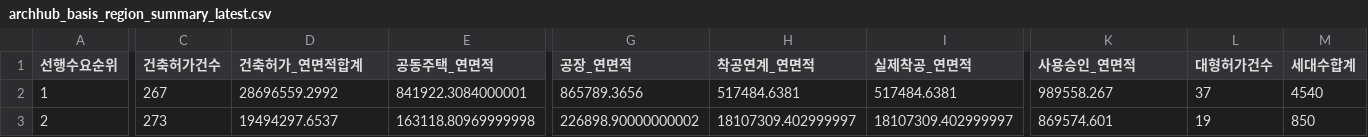
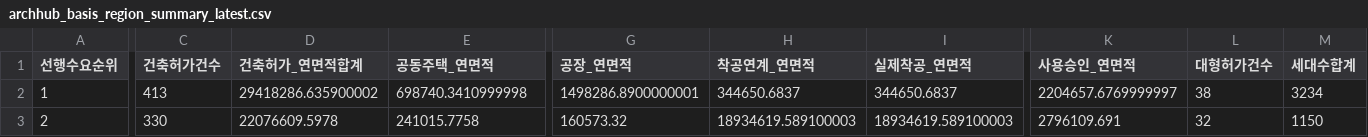
Before and after one commit to Ronaldooh123/steel-demand-report, a CSV file: data/cache/archhub_basis_region_summary_latest.csv, drawn as a sheet; only a part is shown, gaps mark what is left out; the diff covers the shown part only; the diff names each change by its address in the sheet, - before the commit and + after, or states it on an @@ line.

```diff
--- a/data/cache/archhub_basis_region_summary_latest.csv
+++ b/data/cache/archhub_basis_region_summary_latest.csv
-C2 (건축허가건수): 267
+C2 (건축허가건수): 413
-D2 (건축허가_연면적합계): 28696559.2992
+D2 (건축허가_연면적합계): 29418286.635900002
-E2 (공동주택_연면적): 841922.3084000001
+E2 (공동주택_연면적): 698740.3410999998
-G2 (공장_연면적): 865789.3656
+G2 (공장_연면적): 1498286.8900000001
-H2 (착공연계_연면적): 517484.6381
+H2 (착공연계_연면적): 344650.6837
-I2 (실제착공_연면적): 517484.6381
+I2 (실제착공_연면적): 344650.6837
-K2 (사용승인_연면적): 989558.267
+K2 (사용승인_연면적): 2204657.6769999997
-L2 (대형허가건수): 37
+L2 (대형허가건수): 38
-M2 (세대수합계): 4540
+M2 (세대수합계): 3234
-C3 (건축허가건수): 273
+C3 (건축허가건수): 330
-D3 (건축허가_연면적합계): 19494297.6537
+D3 (건축허가_연면적합계): 22076609.5978
-E3 (공동주택_연면적): 163118.80969999998
+E3 (공동주택_연면적): 241015.7758
-G3 (공장_연면적): 226898.90000000002
+G3 (공장_연면적): 160573.32
-H3 (착공연계_연면적): 18107309.402999997
+H3 (착공연계_연면적): 18934619.589100003
-I3 (실제착공_연면적): 18107309.402999997
+I3 (실제착공_연면적): 18934619.589100003
-K3 (사용승인_연면적): 869574.601
+K3 (사용승인_연면적): 2796109.691
-L3 (대형허가건수): 19
+L3 (대형허가건수): 32
-M3 (세대수합계): 850
+M3 (세대수합계): 1150
```
Also changed, not shown: 151 edited cells elsewhere in this file, 2 other files.
